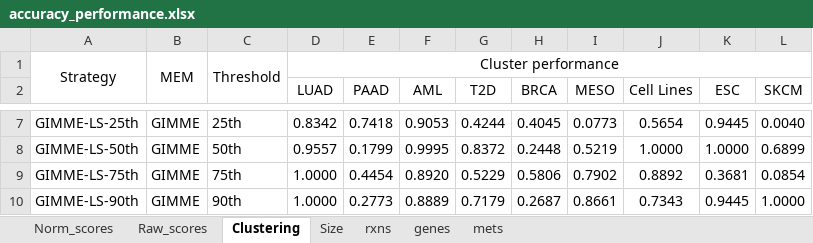
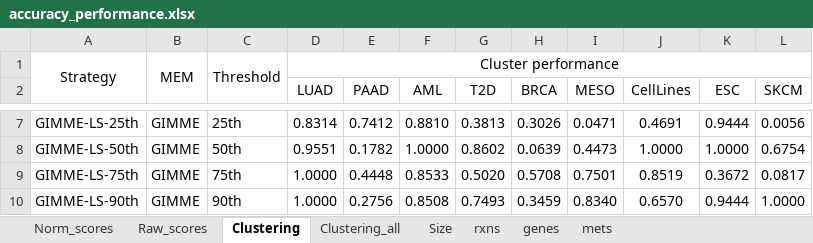
Before and after one commit to ChenYuGroup/scGEM_benchmark, an Excel workbook: result/accuracy_performance.xlsx, sheet Clustering, drawn as a sheet; only a part is shown, gaps mark what is left out; values as stored, in another font and other column widths than the file's, no borders; the diff covers the shown part only; the diff names each change by its address in the sheet, - before the commit and + after, or states it on an @@ line.

```diff
--- a/result/accuracy_performance.xlsx (sheet Clustering)
+++ b/result/accuracy_performance.xlsx (sheet Clustering)
+sheet tab: Clustering_all
-J2: Cell Lines
+J2: CellLines
-D7 (LUAD): 0.8342
+D7 (LUAD): 0.8314
-E7 (PAAD): 0.7418
+E7 (PAAD): 0.7412
-F7 (AML): 0.9053
+F7 (AML): 0.8810
-G7 (T2D): 0.4244
+G7 (T2D): 0.3813
-H7 (BRCA): 0.4045
+H7 (BRCA): 0.3026
-I7 (MESO): 0.0773
+I7 (MESO): 0.0471
-J7 (CellLines): 0.5654
+J7 (CellLines): 0.4691
-K7 (ESC): 0.9445
+K7 (ESC): 0.9444
-L7 (SKCM): 0.0040
+L7 (SKCM): 0.0056
-D8 (LUAD): 0.9557
+D8 (LUAD): 0.9551
-E8 (PAAD): 0.1799
+E8 (PAAD): 0.1782
-F8 (AML): 0.9995
+F8 (AML): 1.0000
-G8 (T2D): 0.8372
+G8 (T2D): 0.8602
-H8 (BRCA): 0.2448
+H8 (BRCA): 0.0639
-I8 (MESO): 0.5219
+I8 (MESO): 0.4473
-L8 (SKCM): 0.6899
+L8 (SKCM): 0.6754
-E9 (PAAD): 0.4454
+E9 (PAAD): 0.4448
-F9 (AML): 0.8920
+F9 (AML): 0.8533
-G9 (T2D): 0.5229
+G9 (T2D): 0.5020
-H9 (BRCA): 0.5806
+H9 (BRCA): 0.5708
-I9 (MESO): 0.7902
+I9 (MESO): 0.7501
-J9 (CellLines): 0.8892
+J9 (CellLines): 0.8519
-K9 (ESC): 0.3681
+K9 (ESC): 0.3672
-L9 (SKCM): 0.0854
+L9 (SKCM): 0.0817
-E10 (PAAD): 0.2773
+E10 (PAAD): 0.2756
-F10 (AML): 0.8889
+F10 (AML): 0.8508
-G10 (T2D): 0.7179
+G10 (T2D): 0.7493
-H10 (BRCA): 0.2687
+H10 (BRCA): 0.3459
-I10 (MESO): 0.8661
+I10 (MESO): 0.8340
-J10 (CellLines): 0.7343
+J10 (CellLines): 0.6570
-K10 (ESC): 0.9445
+K10 (ESC): 0.9444
```
Also changed, not shown: 68 edited cells elsewhere in this sheet, sheet Raw_scores, sheet Norm_scores, sheet mets, sheet genes, sheet Size, sheet rxns, result/clustering_performance_scRNA.xlsx, result/sensitivity_performance.xlsx, 23 other files.
